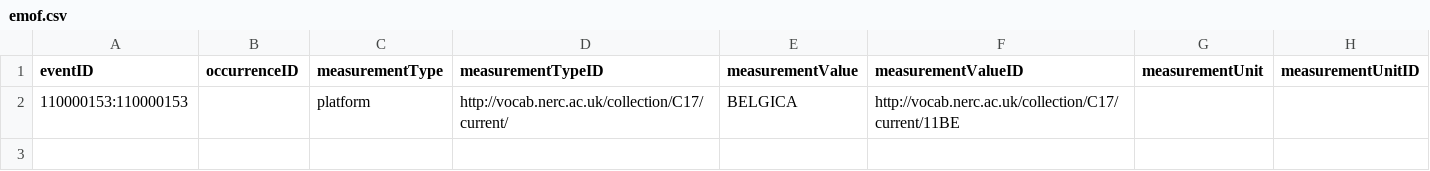
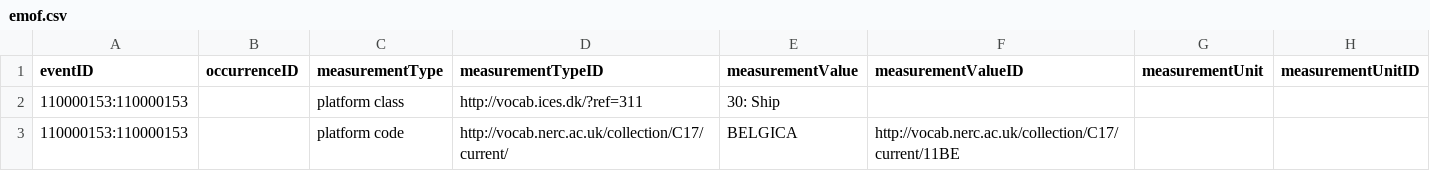
Before and after one commit to EMODnet/esas2obis, a CSV file: data/processed/emof.csv, drawn as a sheet.

Commit message:
Add platform class

```diff
--- a/data/processed/emof.csv
+++ b/data/processed/emof.csv
@@ -1,2 +1,3 @@
 eventID,occurrenceID,measurementType,measurementTypeID,measurementValue,measurementValueID,measurementUnit,measurementUnitID
-110000153:110000153,,platform,http://vocab.nerc.ac.uk/collection/C17/current/,BELGICA,http://vocab.nerc.ac.uk/collection/C17/current/11BE,,
+110000153:110000153,,platform class,http://vocab.ices.dk/?ref=311,30: Ship,,,
+110000153:110000153,,platform code,http://vocab.nerc.ac.uk/collection/C17/current/,BELGICA,http://vocab.nerc.ac.uk/collection/C17/current/11BE,,
```
Also changed, not shown: 3 other files.
